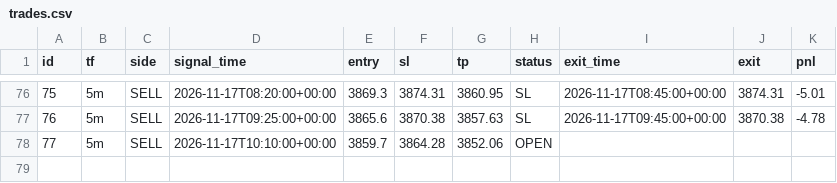
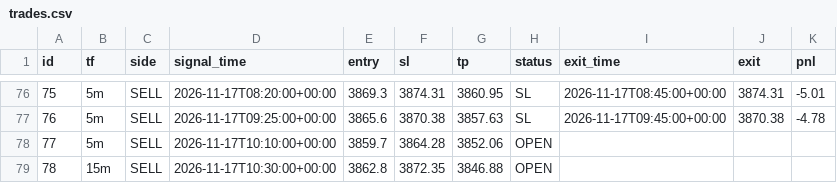
Before and after one commit to wasmehari-lang/-, a CSV file: trades.csv, drawn as a sheet; only a part is shown, gaps mark what is left out.

Commit message:
update trades

```diff
--- a/trades.csv
+++ b/trades.csv
@@ -78 +78,2 @@ id,tf,side,signal_time,entry,sl,tp,status,exit_time,exit,pnl
 77,5m,SELL,2026-11-17T10:10:00+00:00,3859.7,3864.28,3852.06,OPEN,,,
+78,15m,SELL,2026-11-17T10:30:00+00:00,3862.8,3872.35,3846.88,OPEN,,,
```
